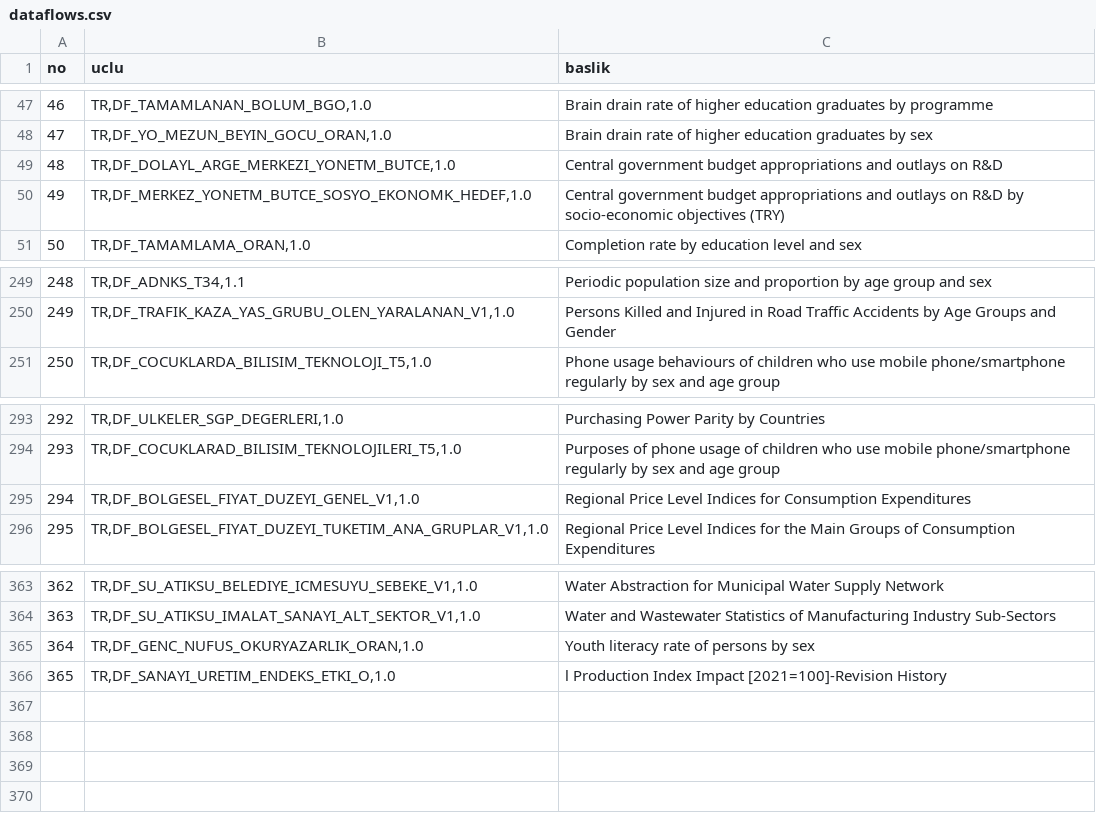
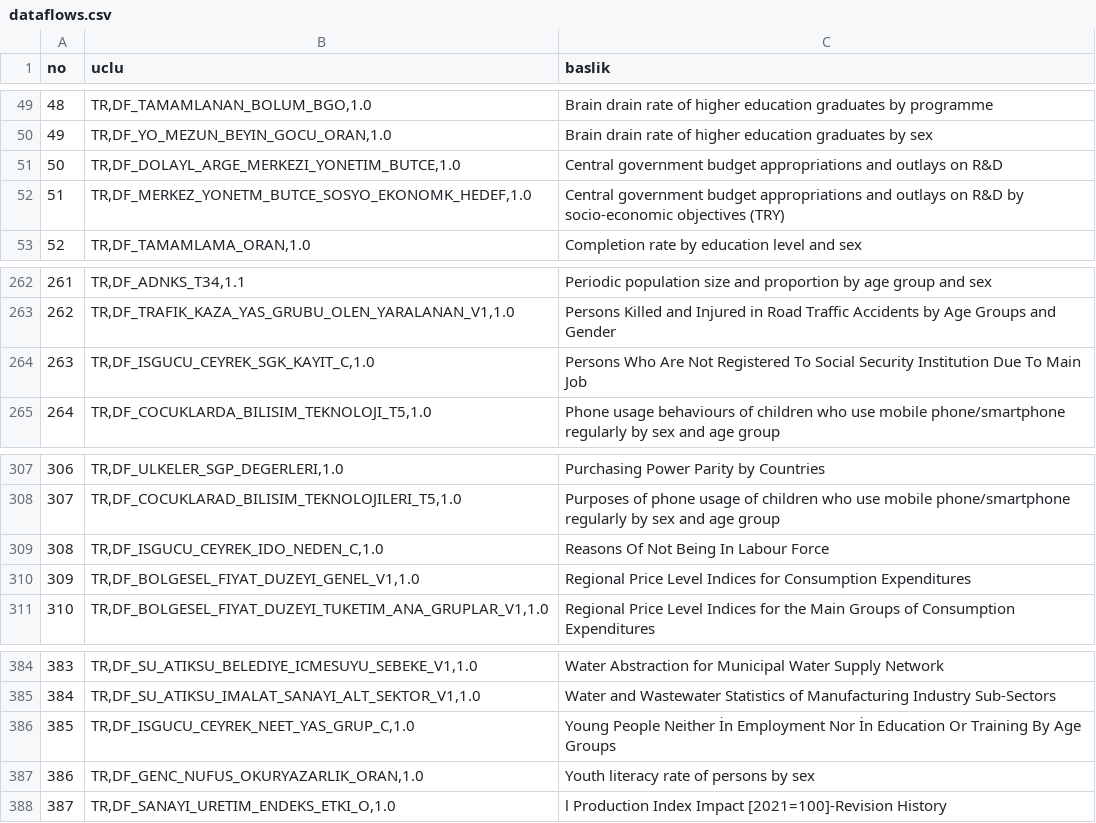
Before and after one commit to orhoncan/tuik-mcp, a CSV file: data/dataflows.csv, drawn as a sheet; only a part is shown, gaps mark what is left out; addresses are those after the commit; the diff covers the shown part only; the diff names each change by its address in the sheet, - before the commit and + after, or states it on an @@ line.

Commit message:
docs: dataflow kataloğunu 387 sete güncelle
TÜİK SDMX API'sinde production dataflow sayısı 365'ten 387'ye çıktı.
Yeni 24 setin 20'si çeyreklik işgücü serileri (DF_ISGUCU_CEYREK_*);
kalanlar genel devlet ana bileşenleri (çeyreklik), organik süt ve
iki Ar-Ge bütçe seti. DF_EKONOMIK_GUVEN_SDMX_O kaldırıldı,
DF_DOLAYL_ARGE_MERKEZI_YONETM_BUTCE id'si YONETIM olarak düzeltildi.

README'deki dataflow sayısı da 362'den 387'ye güncellendi.

```diff
--- a/data/dataflows.csv
+++ b/data/dataflows.csv
@@ column A (no) renumbered from row 3 down @@
-B51 (uclu): TR,DF_DOLAYL_ARGE_MERKEZI_YONETM_BUTCE,1.0
+B51 (uclu): TR,DF_DOLAYL_ARGE_MERKEZI_YONETIM_BUTCE,1.0
+row 264: 263 | TR,DF_ISGUCU_CEYREK_SGK_KAYIT_C,1.0 | Persons Who Are Not Registered To Social Security Institution Due To Main Job
+row 309: 308 | TR,DF_ISGUCU_CEYREK_IDO_NEDEN_C,1.0 | Reasons Of Not Being In Labour Force
+row 386: 385 | TR,DF_ISGUCU_CEYREK_NEET_YAS_GRUP_C,1.0 | Young People Neither İn Employment Nor İn Education Or Training By Age Groups
```
Also changed, not shown: 20 added rows and 1 removed row elsewhere in this file, 1 other file.
